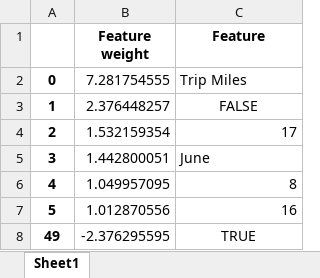
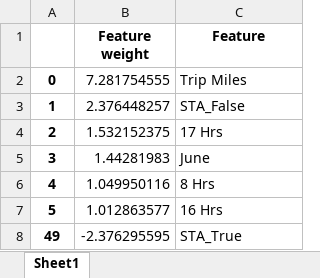
Before and after one commit to swami84/WindRider, an Excel workbook: Notebooks/Tables/fw_cost_mat.xlsx, sheet Sheet1, drawn as a sheet; values as stored, in another font and other column widths than the file's, no borders; the diff names each change by its address in the sheet, - before the commit and + after, or states it on an @@ line.

Commit message:
Modified Notebooks

```diff
--- a/Notebooks/Tables/fw_cost_mat.xlsx (sheet Sheet1)
+++ b/Notebooks/Tables/fw_cost_mat.xlsx (sheet Sheet1)
-C3 (Feature): FALSE
+C3 (Feature): STA_False
-C3 alignment: center
+C3 alignment: left
-B4 (Feature weight): 1.532159354
+B4 (Feature weight): 1.532152375
-C4 (Feature): 17
+C4 (Feature): 17 Hrs
-B5 (Feature weight): 1.442800051
+B5 (Feature weight): 1.44281983
-B6 (Feature weight): 1.049957095
+B6 (Feature weight): 1.049950116
-C6 (Feature): 8
+C6 (Feature): 8 Hrs
-B7 (Feature weight): 1.012870556
+B7 (Feature weight): 1.012863577
-C7 (Feature): 16
+C7 (Feature): 16 Hrs
-C8 (Feature): TRUE
+C8 (Feature): STA_True
-C8 alignment: center
+C8 alignment: left
```
Also changed, not shown: Notebooks/Data/top_10.xlsx, Notebooks/Tables/fi_cost_mat.xlsx, 25 other files.
